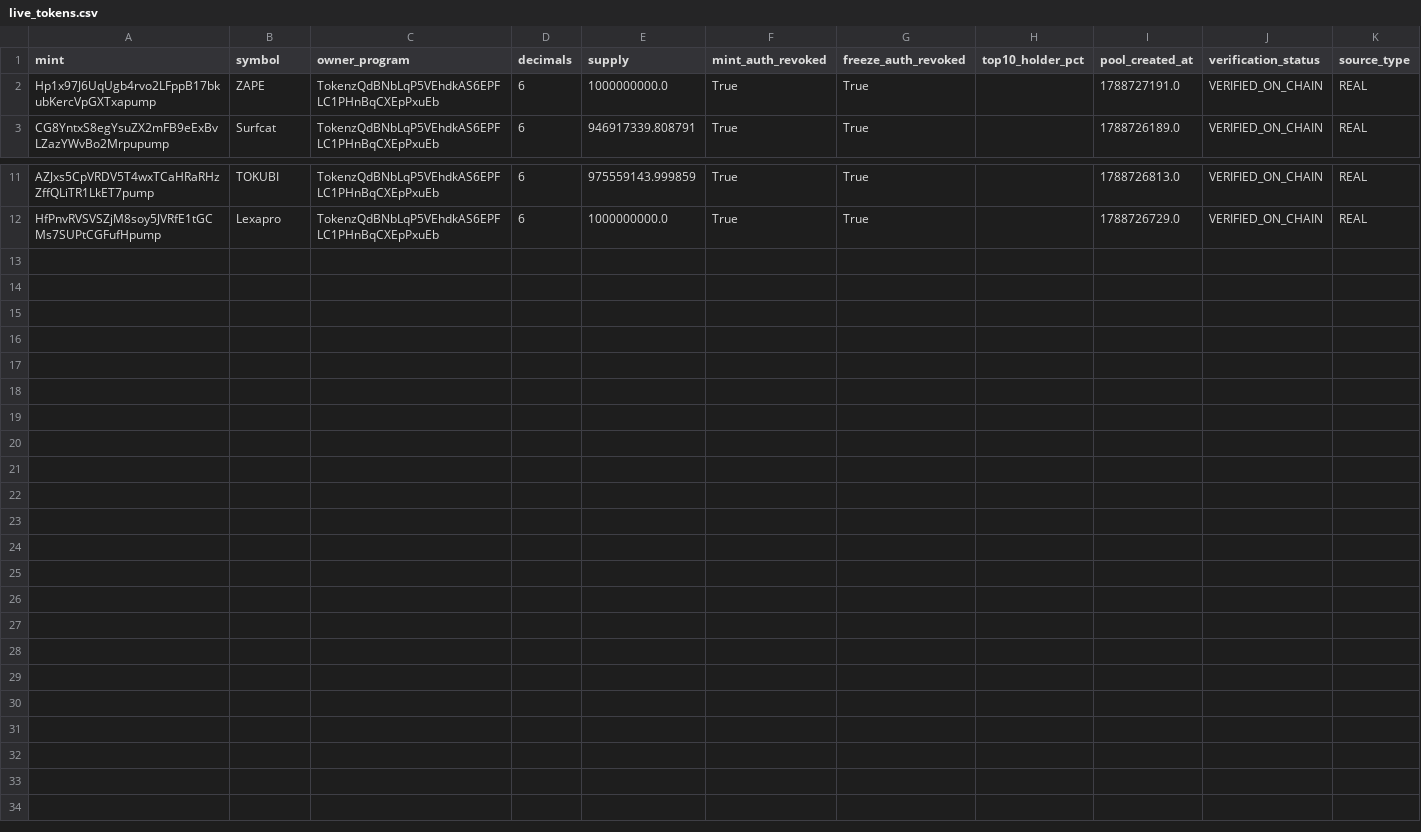
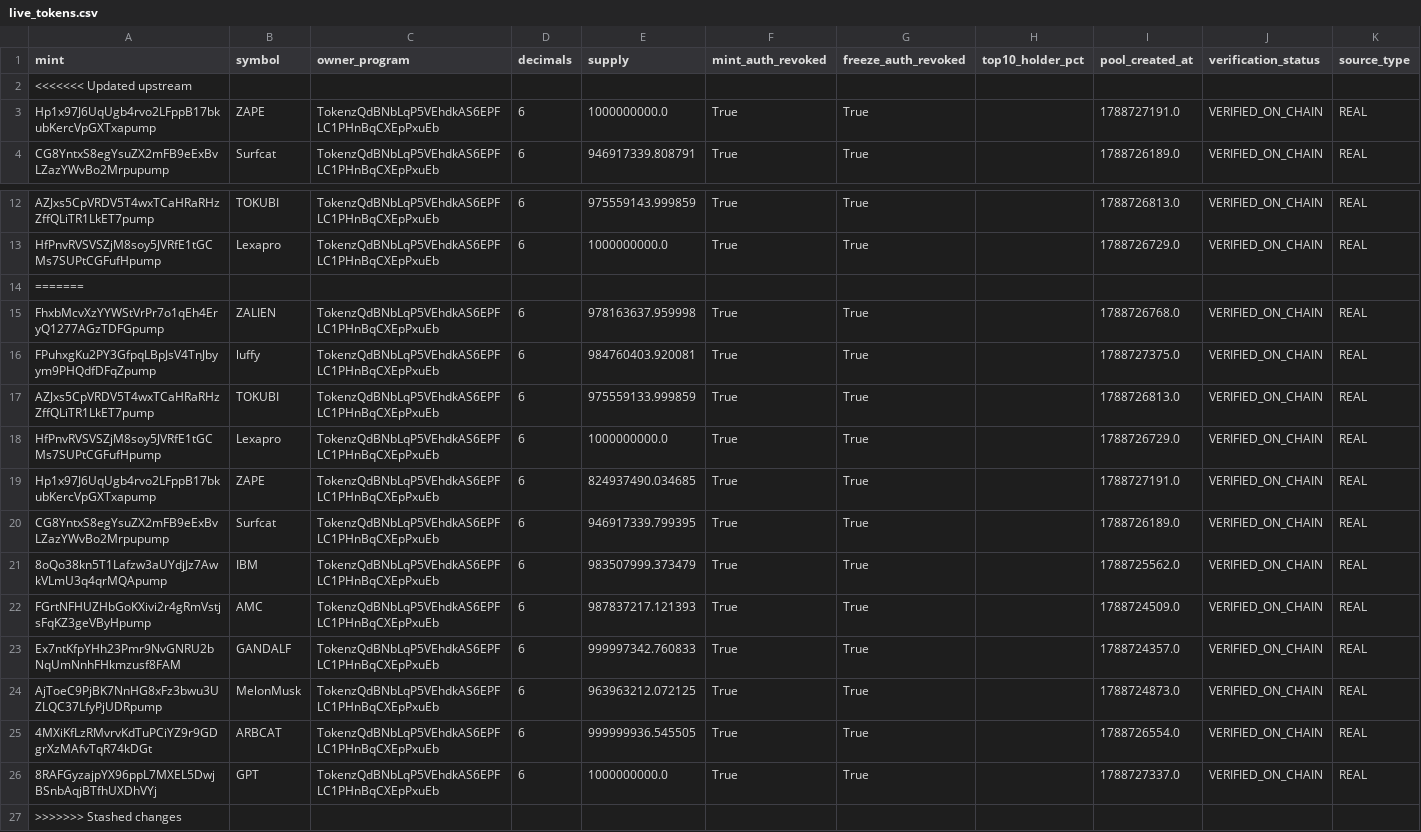
Before and after one commit to betaanoiar1-gif/solmeme, a CSV file: reports/live_tokens.csv, drawn as a sheet; only a part is shown, gaps mark what is left out; the diff names each change by its address in the sheet, - before the commit and + after, or states it on an @@ line.

```diff
--- a/reports/live_tokens.csv
+++ b/reports/live_tokens.csv
+row 2: <<<<<<< Updated upstream
+row 14: =======
+row 15: FhxbMcvXzYYWStVrPr7o1qEh4EryQ1277AGzTDFGpump | ZALIEN | TokenzQdBNbLqP5VEhdkAS6EPFLC1PHnBqCXEpPxuEb | 6 | 978163637.959998 | True | True |  | 1788726768.0 | VERIFIED_ON_CHAIN | REAL
+row 16: FPuhxgKu2PY3GfpqLBpJsV4TnJbyym9PHQdfDFqZpump | luffy | TokenzQdBNbLqP5VEhdkAS6EPFLC1PHnBqCXEpPxuEb | 6 | 984760403.920081 | True | True |  | 1788727375.0 | VERIFIED_ON_CHAIN | REAL
+row 17: AZJxs5CpVRDV5T4wxTCaHRaRHzZffQLiTR1LkET7pump | TOKUBI | TokenzQdBNbLqP5VEhdkAS6EPFLC1PHnBqCXEpPxuEb | 6 | 975559133.999859 | True | True |  | 1788726813.0 | VERIFIED_ON_CHAIN | REAL
+row 18: HfPnvRVSVSZjM8soy5JVRfE1tGCMs7SUPtCGFufHpump | Lexapro | TokenzQdBNbLqP5VEhdkAS6EPFLC1PHnBqCXEpPxuEb | 6 | 1000000000.0 | True | True |  | 1788726729.0 | VERIFIED_ON_CHAIN | REAL
+row 19: Hp1x97J6UqUgb4rvo2LFppB17bkubKercVpGXTxapump | ZAPE | TokenzQdBNbLqP5VEhdkAS6EPFLC1PHnBqCXEpPxuEb | 6 | 824937490.034685 | True | True |  | 1788727191.0 | VERIFIED_ON_CHAIN | REAL
+row 20: CG8YntxS8egYsuZX2mFB9eExBvLZazYWvBo2Mrpupump | Surfcat | TokenzQdBNbLqP5VEhdkAS6EPFLC1PHnBqCXEpPxuEb | 6 | 946917339.799395 | True | True |  | 1788726189.0 | VERIFIED_ON_CHAIN | REAL
+row 21: 8oQo38kn5T1Lafzw3aUYdjJz7AwkVLmU3q4qrMQApump | IBM | TokenzQdBNbLqP5VEhdkAS6EPFLC1PHnBqCXEpPxuEb | 6 | 983507999.373479 | True | True |  | 1788725562.0 | VERIFIED_ON_CHAIN | REAL
+row 22: FGrtNFHUZHbGoKXivi2r4gRmVstjsFqKZ3geVByHpump | AMC | TokenzQdBNbLqP5VEhdkAS6EPFLC1PHnBqCXEpPxuEb | 6 | 987837217.121393 | True | True |  | 1788724509.0 | VERIFIED_ON_CHAIN | REAL
+row 23: Ex7ntKfpYHh23Pmr9NvGNRU2bNqUmNnhFHkmzusf8FAM | GANDALF | TokenzQdBNbLqP5VEhdkAS6EPFLC1PHnBqCXEpPxuEb | 6 | 999997342.760833 | True | True |  | 1788724357.0 | VERIFIED_ON_CHAIN | REAL
+row 24: AjToeC9PjBK7NnHG8xFz3bwu3UZLQC37LfyPjUDRpump | MelonMusk | TokenzQdBNbLqP5VEhdkAS6EPFLC1PHnBqCXEpPxuEb | 6 | 963963212.072125 | True | True |  | 1788724873.0 | VERIFIED_ON_CHAIN | REAL
+row 25: 4MXiKfLzRMvrvKdTuPCiYZ9r9GDgrXzMAfvTqR74kDGt | ARBCAT | TokenzQdBNbLqP5VEhdkAS6EPFLC1PHnBqCXEpPxuEb | 6 | 999999936.545505 | True | True |  | 1788726554.0 | VERIFIED_ON_CHAIN | REAL
+row 26: 8RAFGyzajpYX96ppL7MXEL5DwjBSnbAqjBTfhUXDhVYj | GPT | TokenzQdBNbLqP5VEhdkAS6EPFLC1PHnBqCXEpPxuEb | 6 | 1000000000.0 | True | True |  | 1788727337.0 | VERIFIED_ON_CHAIN | REAL
+row 27: >>>>>>> Stashed changes
```
Also changed, not shown: reports/live_portfolio.csv, reports/live_signals.csv, 6 other files.
